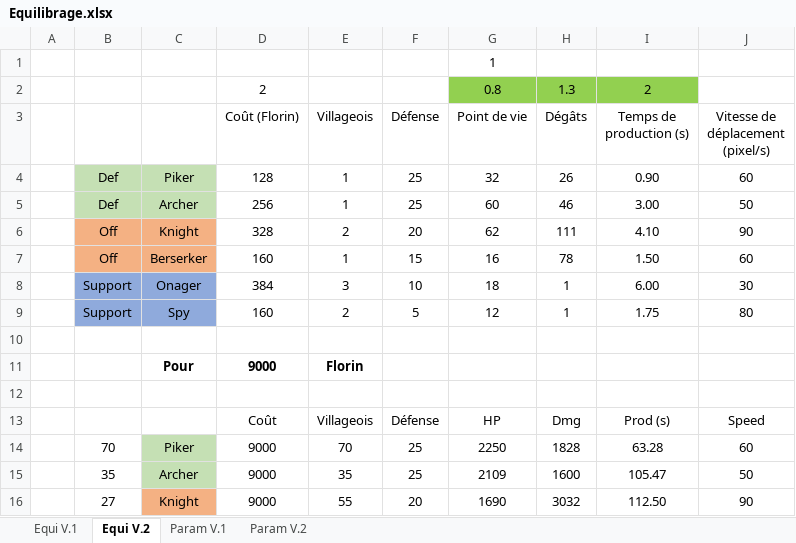
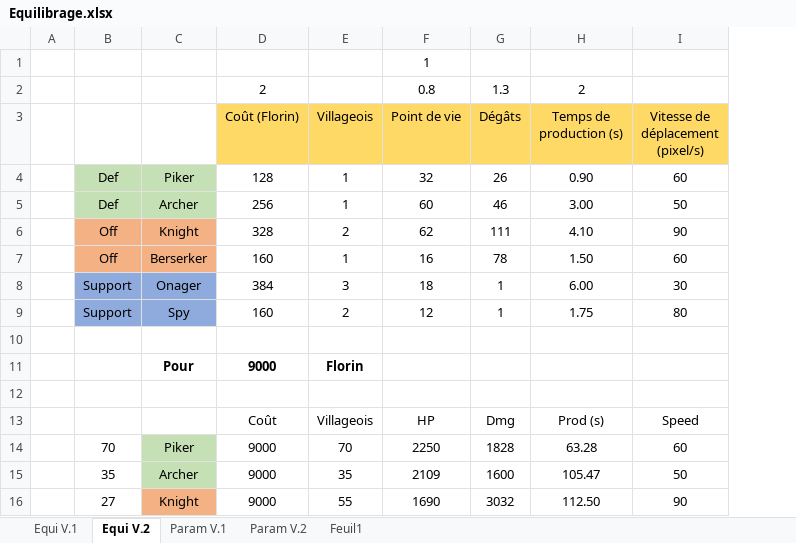
Before and after one commit to HeavenOfHell221/Dukes-Of-The-Realm, an Excel workbook: Equilibrage.xlsx, sheet Equi V.2, drawn as a sheet; only a part is shown; values as stored, in another font and other column widths than the file's, no borders; conditional formats not drawn; removed rows and columns are numbered as before the commit, all else as after; the diff names each change by its address in the sheet, - before the commit and + after, or states it on an @@ line.

```diff
--- a/Equilibrage.xlsx (sheet Equi V.2)
+++ b/Equilibrage.xlsx (sheet Equi V.2)
+sheet tab: Feuil1
-column F (Défense), rows 4-16: 25 | 25 | 20 | 15 | 10 | 5 |  |  |  | Défense | 25 | 25 | 20
-F2:H2 fill: #92D050
+F2:H2 fill: none
-D3:E3 fill: none
+D3:E3 fill: #FFD966
-F3:I3 fill: none
+F3:I3 fill: #FFD966
```
Also changed, not shown: sheet Param V.2, sheet Equi V.1, sheet Param V.1, formulas that keep their value, 8 other files.
